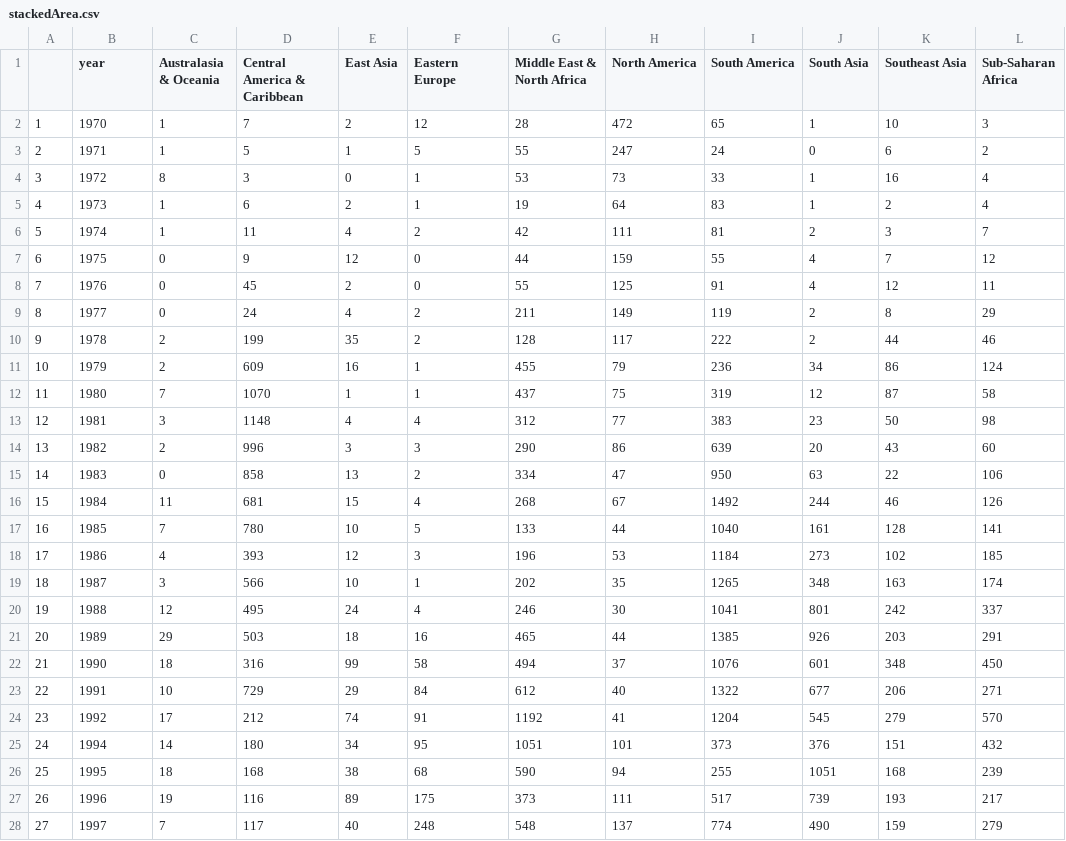
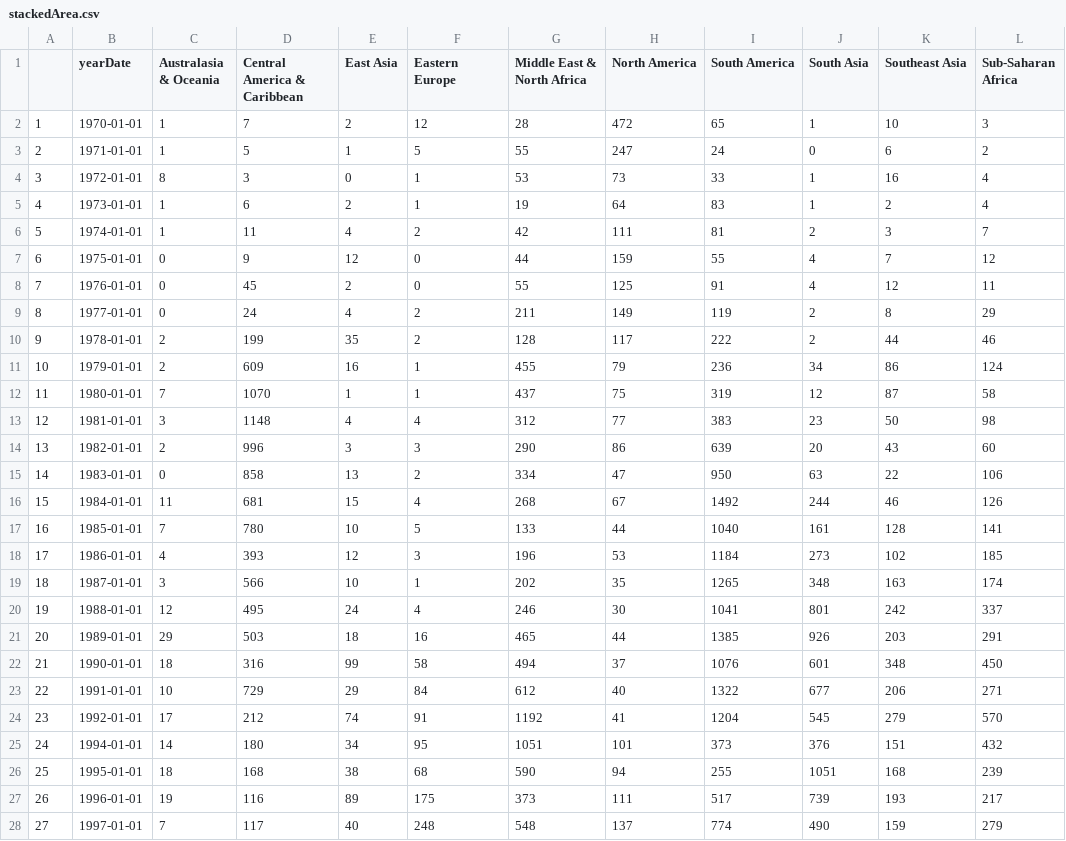
Before and after one commit to grantgambetta/ECS272-Final-Project, a CSV file: src/assets/data/stackedArea.csv, drawn as a sheet; only a part is shown; the diff covers the shown part only; the diff names each change by its address in the sheet, - before the commit and + after, or states it on an @@ line.

Commit message:
Year to date format

```diff
--- a/src/assets/data/stackedArea.csv
+++ b/src/assets/data/stackedArea.csv
-B1: year
+B1: yearDate
-B2 (yearDate): 1970
+B2 (yearDate): 1970-01-01
-B3 (yearDate): 1971
+B3 (yearDate): 1971-01-01
-B4 (yearDate): 1972
+B4 (yearDate): 1972-01-01
-B5 (yearDate): 1973
+B5 (yearDate): 1973-01-01
-B6 (yearDate): 1974
+B6 (yearDate): 1974-01-01
-B7 (yearDate): 1975
+B7 (yearDate): 1975-01-01
-B8 (yearDate): 1976
+B8 (yearDate): 1976-01-01
-B9 (yearDate): 1977
+B9 (yearDate): 1977-01-01
-B10 (yearDate): 1978
+B10 (yearDate): 1978-01-01
-B11 (yearDate): 1979
+B11 (yearDate): 1979-01-01
-B12 (yearDate): 1980
+B12 (yearDate): 1980-01-01
-B13 (yearDate): 1981
+B13 (yearDate): 1981-01-01
-B14 (yearDate): 1982
+B14 (yearDate): 1982-01-01
-B15 (yearDate): 1983
+B15 (yearDate): 1983-01-01
-B16 (yearDate): 1984
+B16 (yearDate): 1984-01-01
-B17 (yearDate): 1985
+B17 (yearDate): 1985-01-01
-B18 (yearDate): 1986
+B18 (yearDate): 1986-01-01
-B19 (yearDate): 1987
+B19 (yearDate): 1987-01-01
-B20 (yearDate): 1988
+B20 (yearDate): 1988-01-01
-B21 (yearDate): 1989
+B21 (yearDate): 1989-01-01
-B22 (yearDate): 1990
+B22 (yearDate): 1990-01-01
-B23 (yearDate): 1991
+B23 (yearDate): 1991-01-01
-B24 (yearDate): 1992
+B24 (yearDate): 1992-01-01
-B25 (yearDate): 1994
+B25 (yearDate): 1994-01-01
-B26 (yearDate): 1995
+B26 (yearDate): 1995-01-01
-B27 (yearDate): 1996
+B27 (yearDate): 1996-01-01
-B28 (yearDate): 1997
+B28 (yearDate): 1997-01-01
```
Also changed, not shown: 20 edited cells elsewhere in this file, 2 other files.
